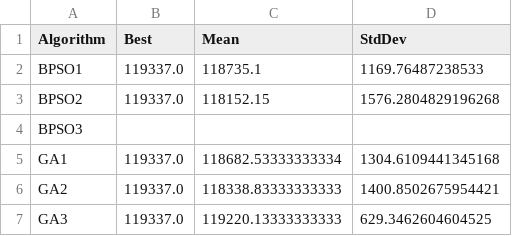
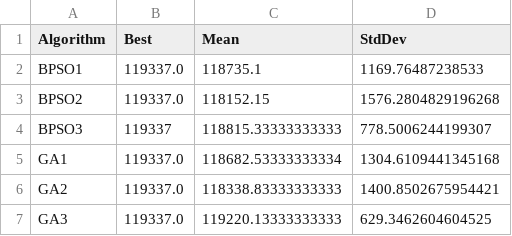
Before and after one commit to firasbarkia/Multidimensional_Knapsack_Problem_Optimisation, a CSV file: Over_all_results/MKP4_overall_results_parallel.csv, drawn as a sheet.

```diff
--- a/Over_all_results/MKP4_overall_results_parallel.csv
+++ b/Over_all_results/MKP4_overall_results_parallel.csv
@@ -3,3 +3,3 @@ BPSO1,119337.0,118735.1,1169.76487238533
 BPSO2,119337.0,118152.15,1576.2804829196268
-BPSO3,,,
+BPSO3,119337,118815.33333333333,778.5006244199307
 GA1,119337.0,118682.53333333334,1304.6109441345168
```
Also changed, not shown: Over_all_results/MKP1_overall_results_parallel.csv, Over_all_results/MKP2_overall_results_parallel.csv, 9 other files.
